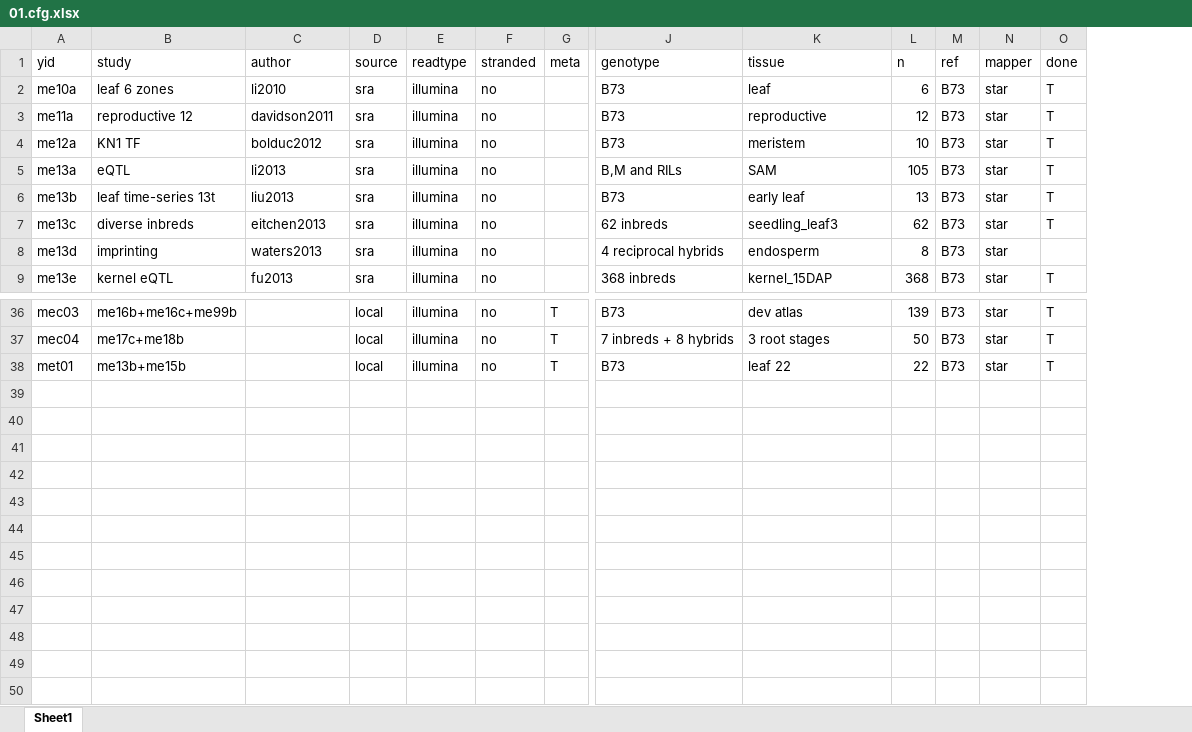
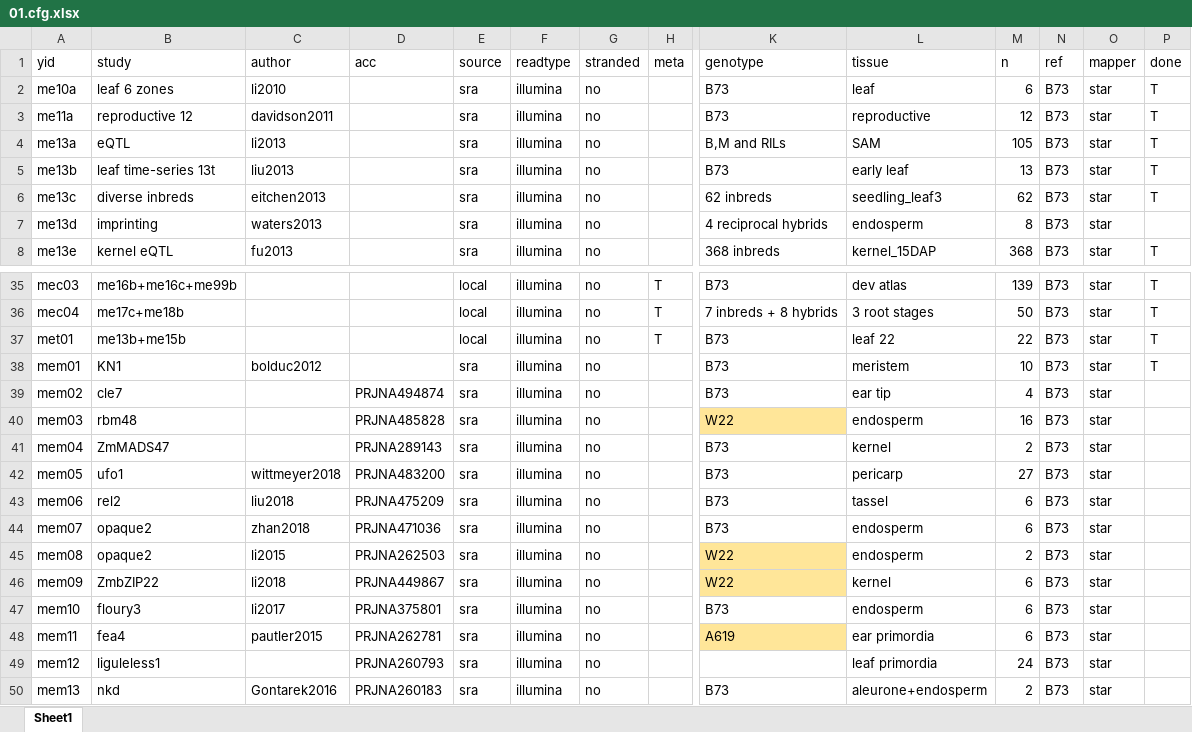
Before and after one commit to orionzhou/rnaseq, an Excel workbook: data/01.cfg.xlsx, sheet Sheet1, drawn as a sheet; only a part is shown, gaps mark what is left out; values as stored, in another font and other column widths than the file's, no borders; removed rows and columns are numbered as before the commit, all else as after; rows hold the shown columns only; the diff covers the shown part only; the diff names each change by its address in the sheet, - before the commit and + after, or states it on an @@ line.

```diff
--- a/data/01.cfg.xlsx (sheet Sheet1)
+++ b/data/01.cfg.xlsx (sheet Sheet1)
+column D (acc), empty
-row 4: me12a | KN1 TF | bolduc2012 | sra | illumina | no |  | B73 | meristem | 10 | B73 | star | T
+row 38: mem01 | KN1 | bolduc2012 |  | sra | illumina | no |  | B73 | meristem | 10 | B73 | star | T
+row 39: mem02 | cle7 |  | PRJNA494874 | sra | illumina | no |  | B73 | ear tip | 4 | B73 | star
+row 40: mem03 | rbm48 |  | PRJNA485828 | sra | illumina | no |  | W22 | endosperm | 16 | B73 | star
+row 41: mem04 | ZmMADS47 |  | PRJNA289143 | sra | illumina | no |  | B73 | kernel | 2 | B73 | star
+row 42: mem05 | ufo1 | wittmeyer2018 | PRJNA483200 | sra | illumina | no |  | B73 | pericarp | 27 | B73 | star
+row 43: mem06 | rel2 | liu2018 | PRJNA475209 | sra | illumina | no |  | B73 | tassel | 6 | B73 | star
+row 44: mem07 | opaque2 | zhan2018 | PRJNA471036 | sra | illumina | no |  | B73 | endosperm | 6 | B73 | star
+row 45: mem08 | opaque2 | li2015 | PRJNA262503 | sra | illumina | no |  | W22 | endosperm | 2 | B73 | star
+row 46: mem09 | ZmbZIP22 | li2018 | PRJNA449867 | sra | illumina | no |  | W22 | kernel | 6 | B73 | star
+row 47: mem10 | floury3 | li2017 | PRJNA375801 | sra | illumina | no |  | B73 | endosperm | 6 | B73 | star
+row 48: mem11 | fea4 | pautler2015 | PRJNA262781 | sra | illumina | no |  | A619 | ear primordia | 6 | B73 | star
+row 49: mem12 | liguleless1 |  | PRJNA260793 | sra | illumina | no |  |  | leaf primordia | 24 | B73 | star
+row 50: mem13 | nkd | Gontarek2016 | PRJNA260183 | sra | illumina | no |  | B73 | aleurone+endosperm | 2 | B73 | star
```
Also changed, not shown: 3 edited cells elsewhere in this sheet, 44 other files.
